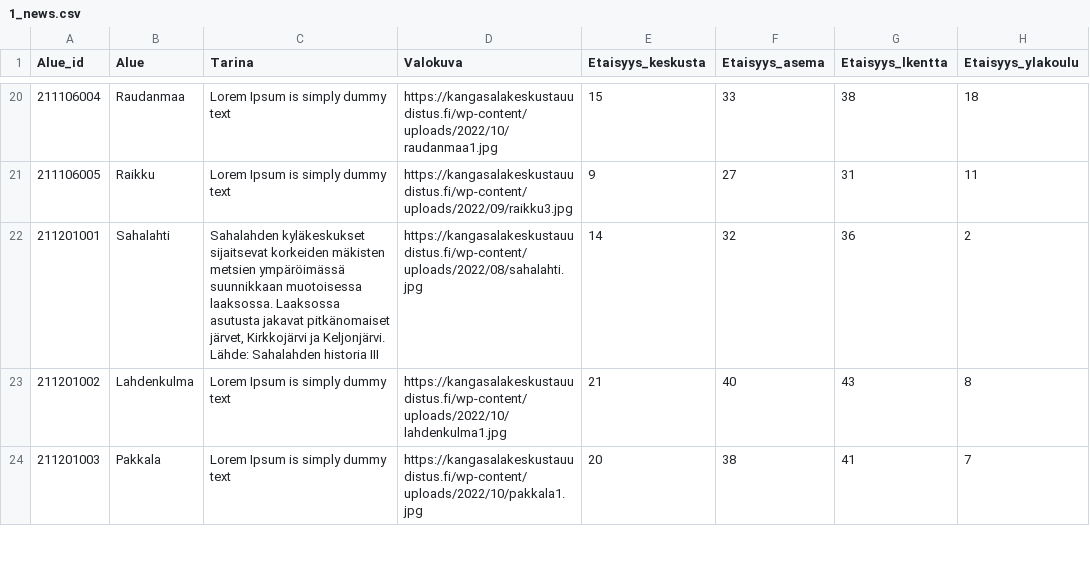
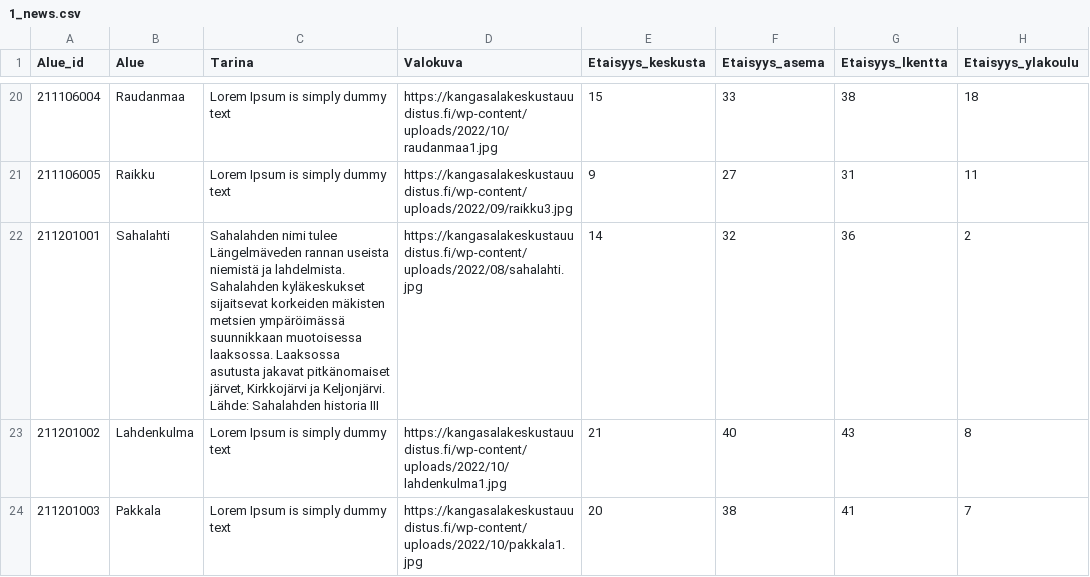
Before and after one commit to Kangasalakehitys/kaupunginosat, a CSV file: data/1_news.csv, drawn as a sheet; only a part is shown, gaps mark what is left out; the diff names each change by its address in the sheet, - before the commit and + after, or states it on an @@ line.

Commit message:
Update 1_news.csv

```diff
--- a/data/1_news.csv
+++ b/data/1_news.csv
-C22 (Tarina): Sahalahden kyläkeskukset sijaitsevat…
+C22 (Tarina): Sahalahden nimi tulee Längelmäveden rannan useista niemistä ja lahdelmista. Sahalahden kyläkeskukset sijaitsevat…
```
